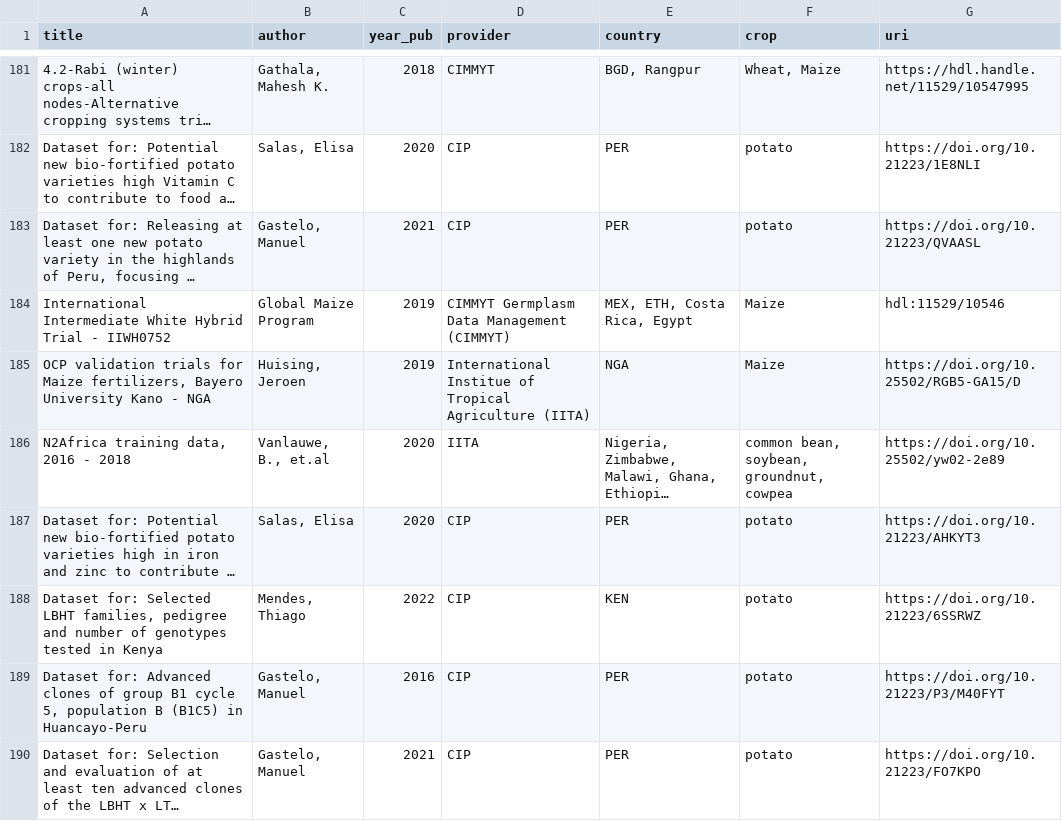
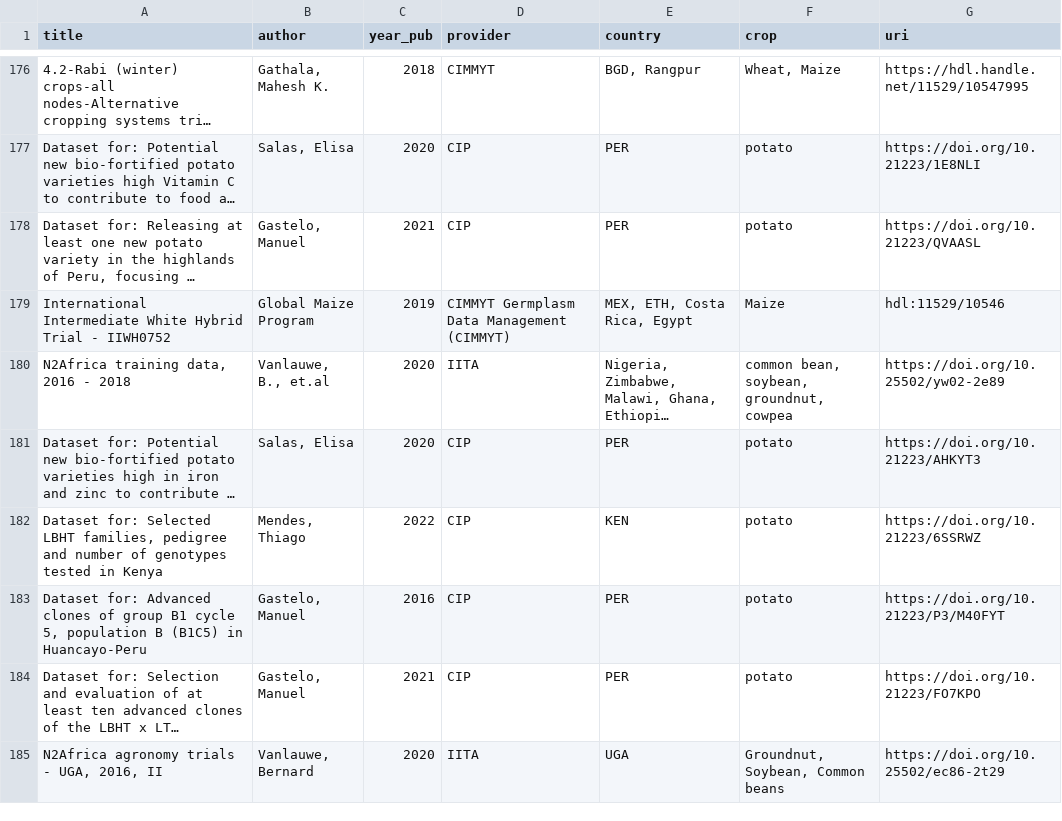
Before and after one commit to reagro/carob, a CSV file: todo/to-do.csv, drawn as a sheet; only a part is shown, gaps mark what is left out; the shorter side is filled out with more unchanged rows; long unchanged cells end in …; the diff covers the shown part only; the diff names each change by its address in the sheet, - before the commit and + after, or states it on an @@ line.

```diff
--- a/todo/to-do.csv
+++ b/todo/to-do.csv
-row 185: OCP validation trials for Maize fertilizers, Bayero University Kano - NGA | Huising, Jeroen | 2019 | International Institue of Tropical Agriculture (IITA) | NGA | Maize | https://doi.org/10.25502/RGB5-GA15/D
```
Also changed, not shown: 8 removed rows elsewhere in this file, 9 other files.
